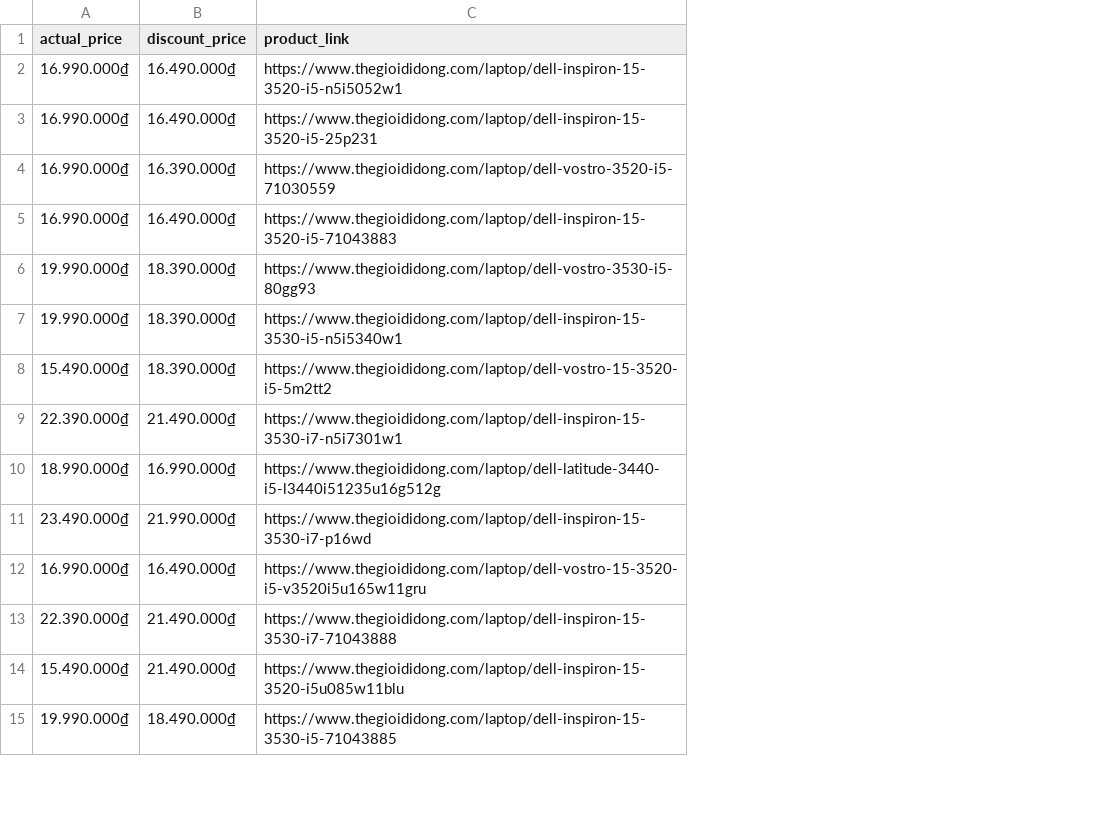
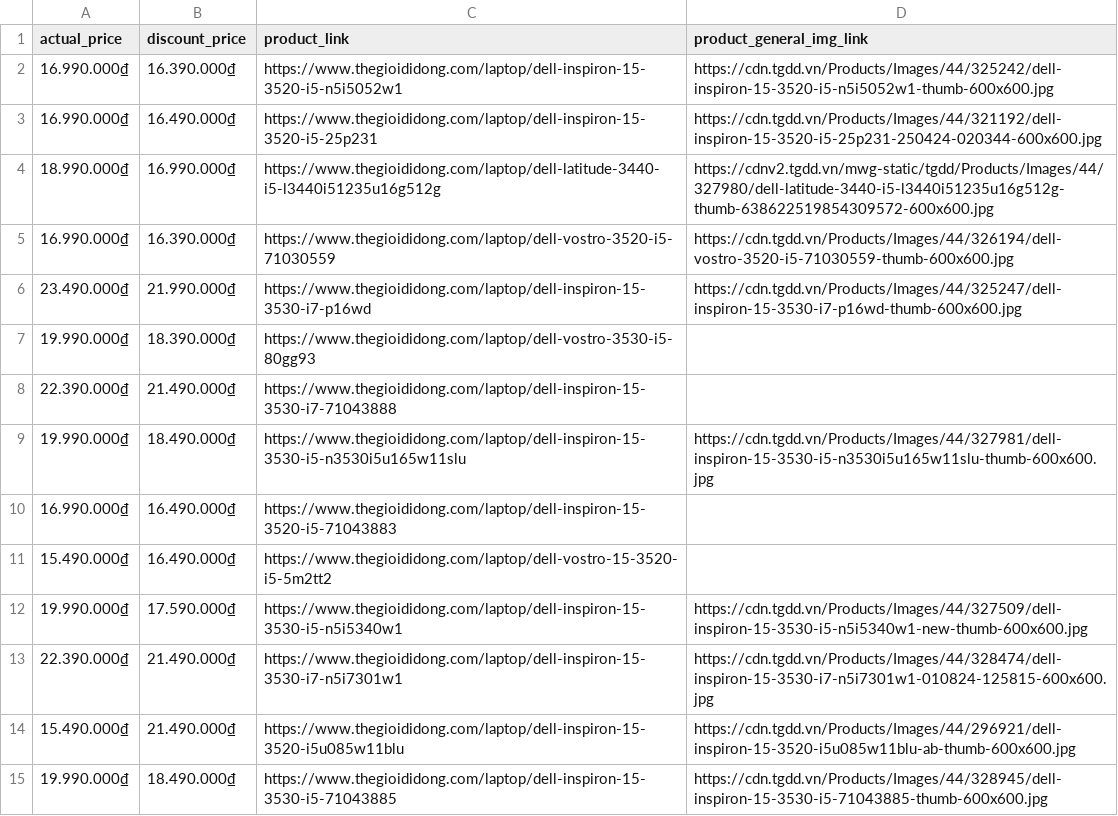
Before and after one commit to NguyenHuyNhan2003/crawl-laptop-web, a CSV file: brand_product_links/Dell_link.csv, drawn as a sheet; only a part is shown; removed rows and columns are numbered as before the commit, all else as after; the diff covers the shown part only; the diff names each change by its address in the sheet, - before the commit and + after, or states it on an @@ line.

```diff
--- a/brand_product_links/Dell_link.csv
+++ b/brand_product_links/Dell_link.csv
+column D (product_general_img_link), rows 2-3: https://cdn.tgdd.vn/Products/Images/44/325242/dell-inspiron-15-3520-i5-n5i5052w1-thumb-600x600.jpg | https://cdn.tgdd.vn/Products/Images/44/321192/dell-inspiron-15-3520-i5-25p231-250424-020344-600x600.jpg; row 5: https://cdn.tgdd.vn/Products/Images/44/326194/dell-vostro-3520-i5-71030559-thumb-600x600.jpg; rows 13-15: https://cdn.tgdd.vn/Products/Images/44/328474/dell-inspiron-15-3530-i7-n5i7301w1-010824-125815-600x600.jpg | https://cdn.tgdd.vn/Products/Images/44/296921/dell-inspiron-15-3520-i5u085w11blu-ab-thumb-600x600.jpg | https://cdn.tgdd.vn/Products/Images/44/328945/dell-inspiron-15-3530-i5-71043885-thumb-600x600.jpg
-B2 (discount_price): 16.490.000₫
+B2 (discount_price): 16.390.000₫
@@ row 10 moved to row 4: 18.990.000₫ @@
@@ row 11 moved to row 6: 23.490.000₫ @@
@@ row 6 moved to row 7: 19.990.000₫ @@
@@ row 13 moved to row 8: 22.390.000₫ @@
+row 9: 19.990.000₫ | 18.490.000₫ | https://www.thegioididong.com/laptop/dell-inspiron-15-3530-i5-n3530i5u165w11slu | https://cdn.tgdd.vn/Products/Images/44/327981/dell-inspiron-15-3530-i5-n3530i5u165w11slu-thumb-600x600.jpg
-row 7: 19.990.000₫ | 18.390.000₫ | https://www.thegioididong.com/laptop/dell-inspiron-15-3530-i5-n5i5340w1
-B11 (discount_price): 18.390.000₫
+B11 (discount_price): 16.490.000₫
+row 12: 19.990.000₫ | 17.590.000₫ | https://www.thegioididong.com/laptop/dell-inspiron-15-3530-i5-n5i5340w1 | https://cdn.tgdd.vn/Products/Images/44/327509/dell-inspiron-15-3530-i5-n5i5340w1-new-thumb-600x600.jpg
@@ row 12 moved to row 17: 16.990.000₫ @@
```
Also changed, not shown: 2 removed rows, 2 moved rows and 5 edited cells elsewhere in this file, brand_product_info/HP.csv, brand_product_info/Macbook.csv, 11 other files.
